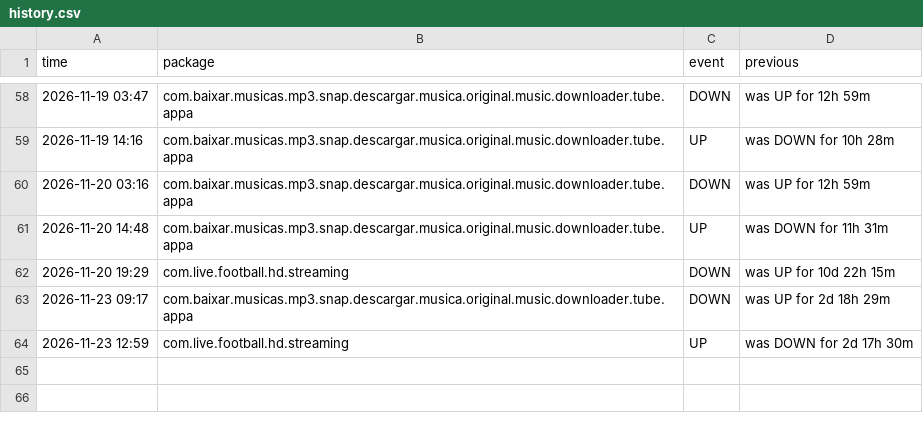
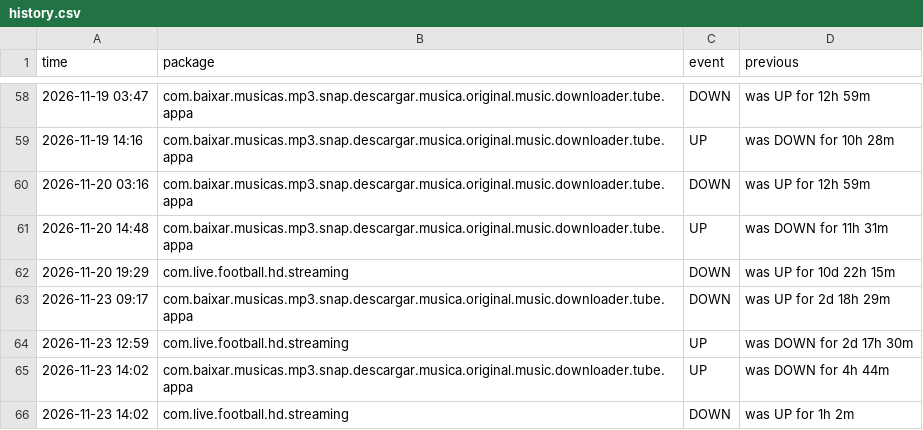
Before and after one commit to jumoka12/monitroappjom, a CSV file: history.csv, drawn as a sheet; only a part is shown, gaps mark what is left out; the diff names each change by its address in the sheet, - before the commit and + after, or states it on an @@ line.

```diff
--- a/history.csv
+++ b/history.csv
+row 65: 2026-11-23 14:02 | com.baixar.musicas.mp3.snap.descargar.musica.original.music.downloader.tube.appa | UP | was DOWN for 4h 44m
+row 66: 2026-11-23 14:02 | com.live.football.hd.streaming | DOWN | was UP for 1h 2m
```
Also changed, not shown: 2 other files.
